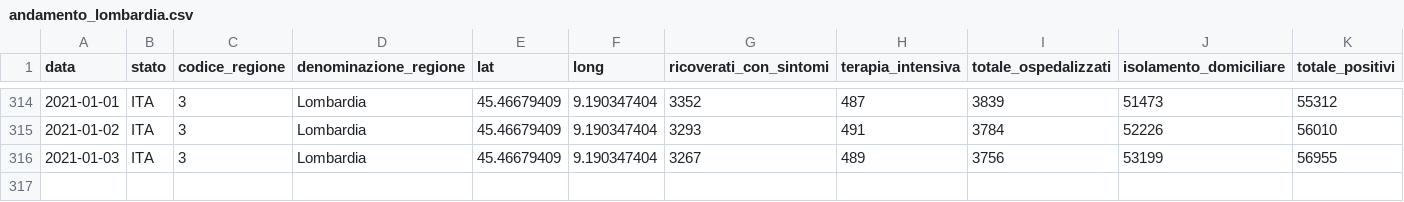
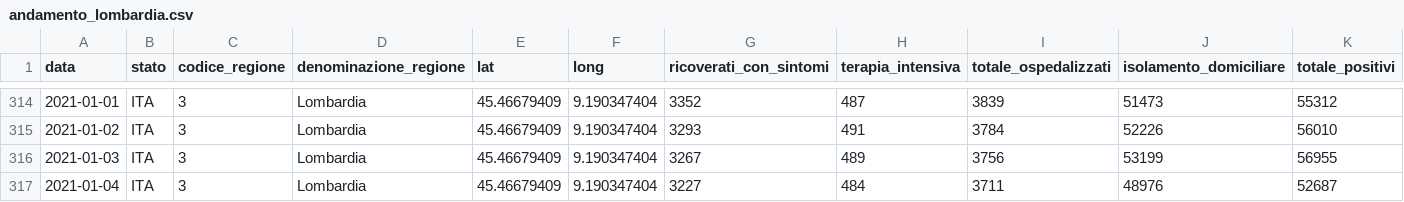
Before and after one commit to sergiocima/Report-COVID-19, a CSV file: andamento_lombardia.csv, drawn as a sheet; only a part is shown, gaps mark what is left out; rows hold the shown columns only; the diff names each change by its address in the sheet, - before the commit and + after, or states it on an @@ line.

```diff
--- a/andamento_lombardia.csv
+++ b/andamento_lombardia.csv
+row 317: 2021-01-04 | ITA | 3 | Lombardia | 45.46679409 | 9.190347404 | 3227 | 484 | 3711 | 48976 | 52687
```
Also changed, not shown: andamento-italia-no-lomb.csv, casi_province_lombardia.csv, 9 other files.
